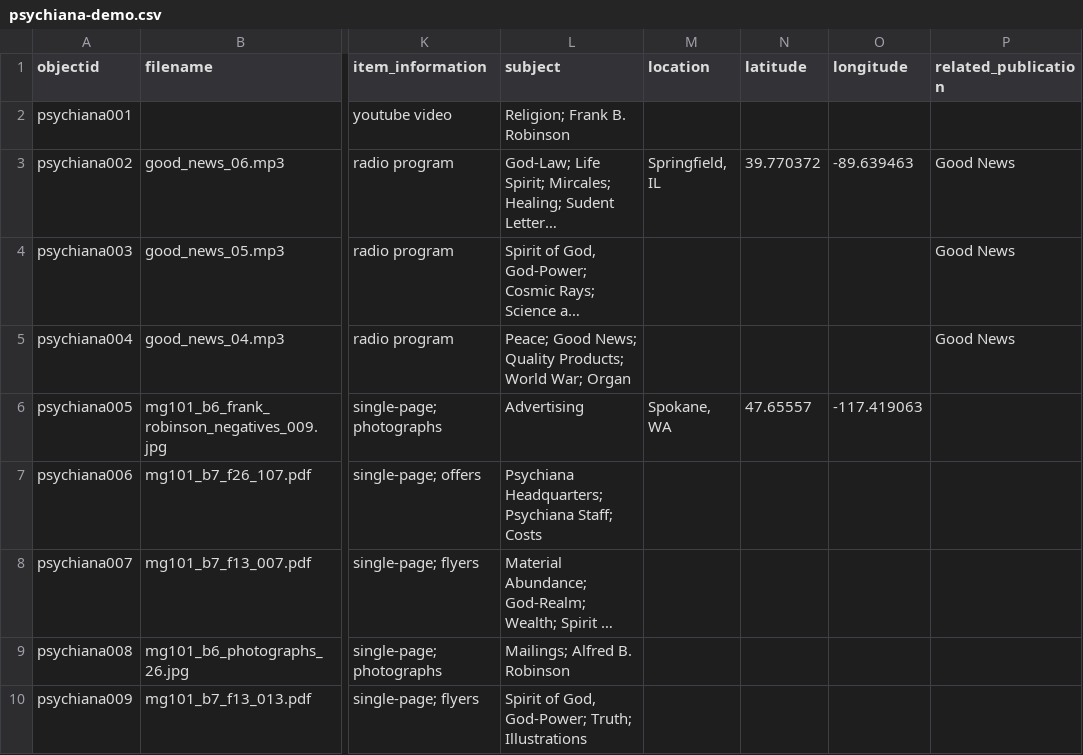
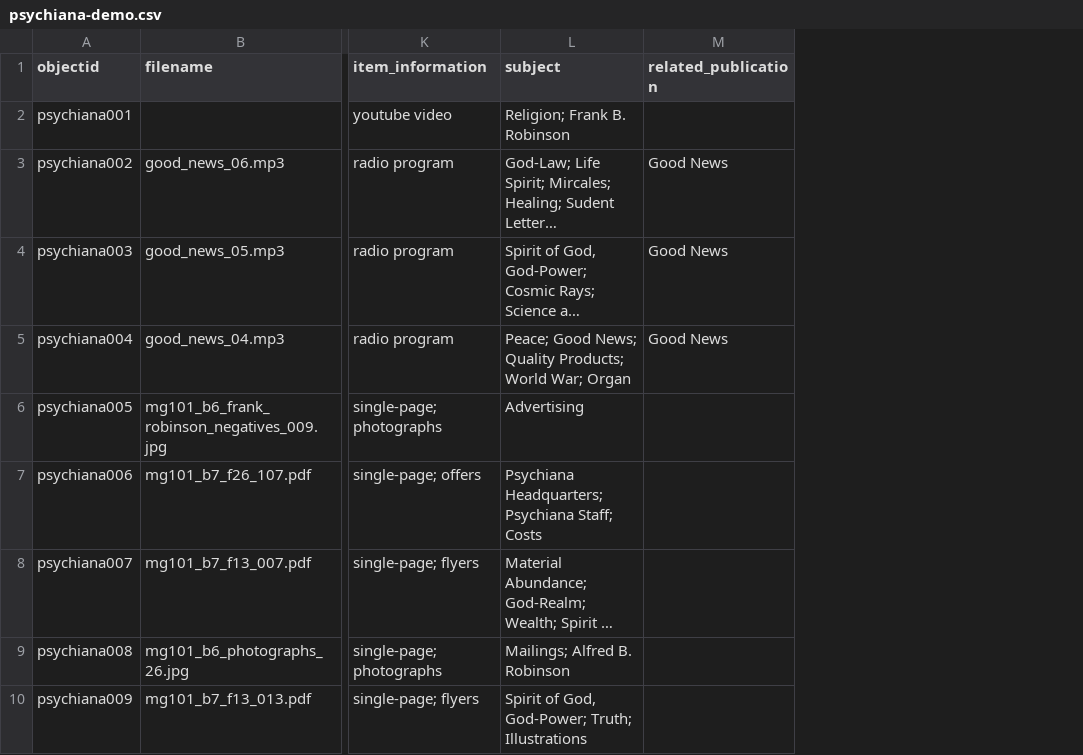
Before and after one commit to tarikagsankar/psychiana_demo, a CSV file: _data/psychiana-demo.csv, drawn as a sheet; only a part is shown, gaps mark what is left out; long unchanged cells end in …; the diff names each change by its address in the sheet, - before the commit and + after, or states it on an @@ line.

Commit message:
Add files via upload
replaced metadata file without geolocations

```diff
--- a/_data/psychiana-demo.csv
+++ b/_data/psychiana-demo.csv
-column M (location), rows 3-6: Springfield, IL |  |  | Spokane, WA
-column N (latitude), rows 3-6: 39.770372 |  |  | 47.65557
-column O (longitude), rows 3-6: -89.639463 |  |  | -117.419063
```
